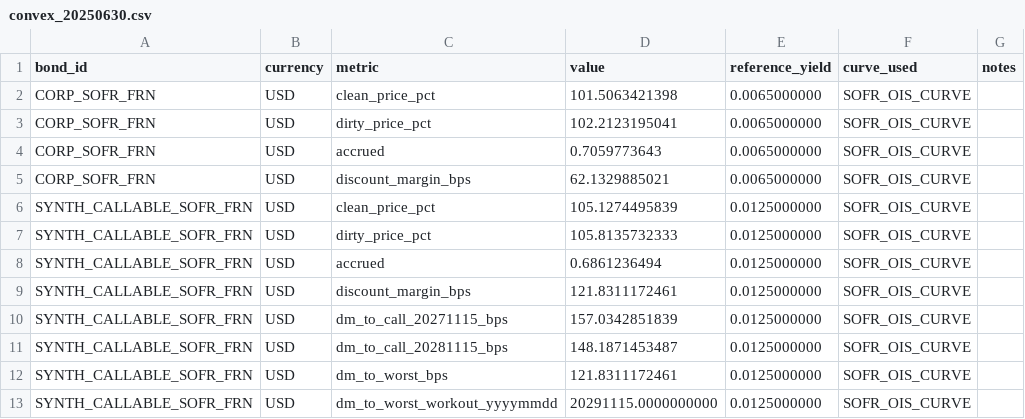
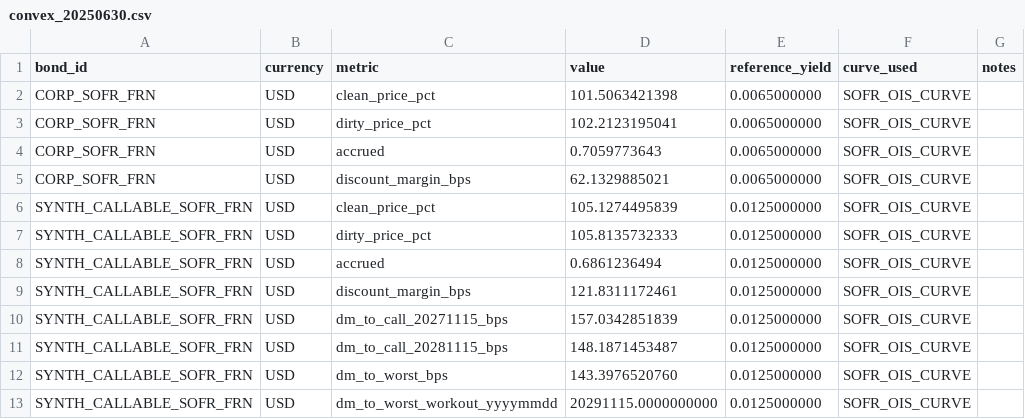
Before and after one commit to sujitn/convex, a CSV file: reconciliation/convex_20250630.csv, drawn as a sheet.

```diff
--- a/reconciliation/convex_20250630.csv
+++ b/reconciliation/convex_20250630.csv
@@ -11,3 +11,3 @@ SYNTH_CALLABLE_SOFR_FRN,USD,dm_to_call_20271115_bps,157.0342851839,0.0125000000,
 SYNTH_CALLABLE_SOFR_FRN,USD,dm_to_call_20281115_bps,148.1871453487,0.0125000000,SOFR_OIS_CURVE,
-SYNTH_CALLABLE_SOFR_FRN,USD,dm_to_worst_bps,121.8311172461,0.0125000000,SOFR_OIS_CURVE,
+SYNTH_CALLABLE_SOFR_FRN,USD,dm_to_worst_bps,143.3976520760,0.0125000000,SOFR_OIS_CURVE,
 SYNTH_CALLABLE_SOFR_FRN,USD,dm_to_worst_workout_yyyymmdd,20291115.0000000000,0.0125000000,SOFR_OIS_CURVE,
```
Also changed, not shown: reconciliation/ql_20250630.csv, 8 other files.
